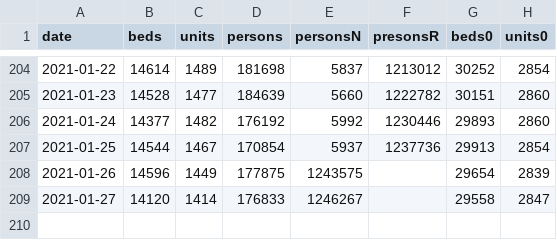
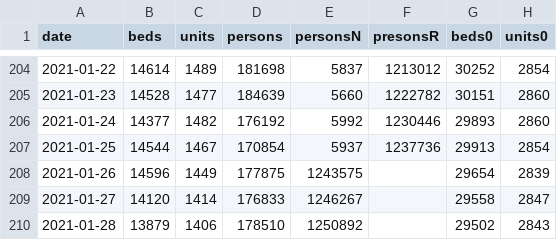
Before and after one commit to knsm-psw/NI-KW, a CSV file: MZ_units_beds.csv, drawn as a sheet; only a part is shown, gaps mark what is left out.

Commit message:
aktualizacja

```diff
--- a/MZ_units_beds.csv
+++ b/MZ_units_beds.csv
@@ -209 +209,2 @@ date;beds;units;persons;personsN;presonsR;beds0;units0
 2021-01-27;14120;1414;176833;1246267;;29558;2847
+2021-01-28;13879;1406;178510;1250892;;29502;2843
```
